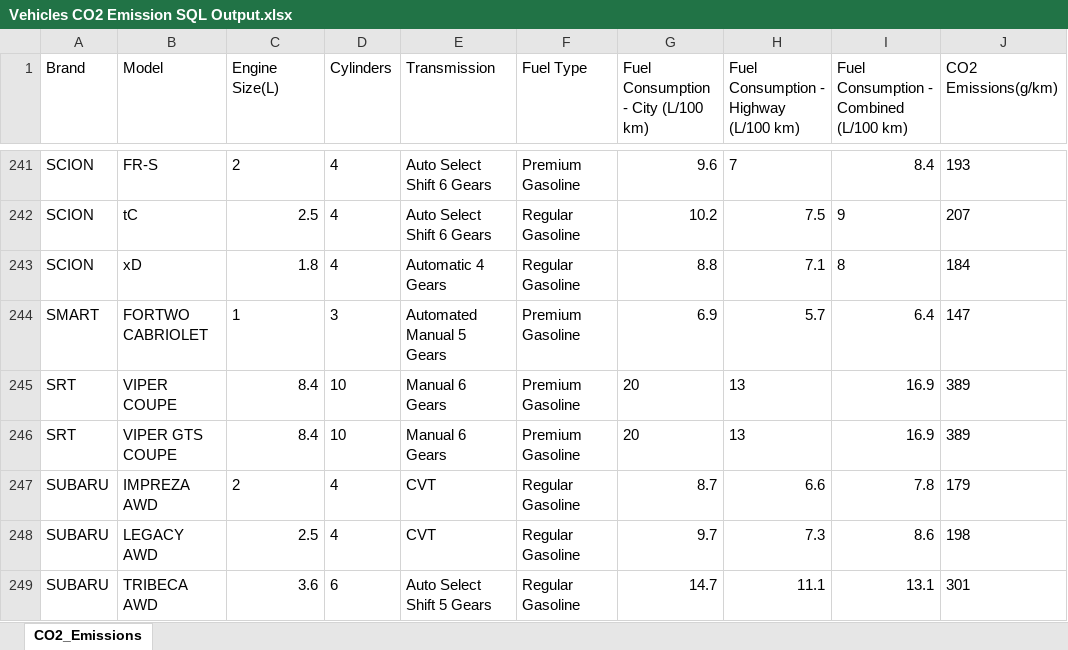
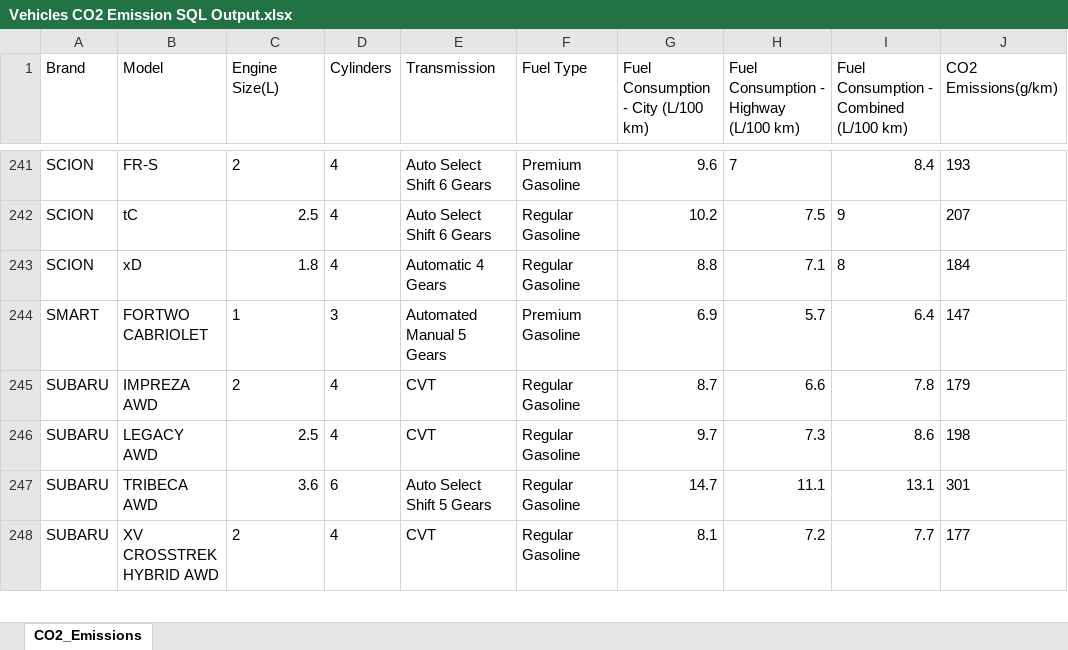
Before and after one commit to frkakl/Analysis_CO2_Emission_by_Vehicles, an Excel workbook: Vehicles CO2 Emission SQL Output.xlsx, sheet CO2_Emissions, drawn as a sheet; only a part is shown, gaps mark what is left out; the shorter side is filled out with more unchanged rows; values as stored, in another font and other column widths than the file's, no borders; the diff names each change by its address in the sheet, - before the commit and + after, or states it on an @@ line.

```diff
--- a/Vehicles CO2 Emission SQL Output.xlsx (sheet CO2_Emissions)
+++ b/Vehicles CO2 Emission SQL Output.xlsx (sheet CO2_Emissions)
-row 245: SRT | VIPER COUPE | 8.4 | 10 | Manual 6 Gears | Premium Gasoline | 20 | 13 | 16.9 | 389
-row 246: SRT | VIPER GTS COUPE | 8.4 | 10 | Manual 6 Gears | Premium Gasoline | 20 | 13 | 16.9 | 389
```
Also changed, not shown: 1 other file.
